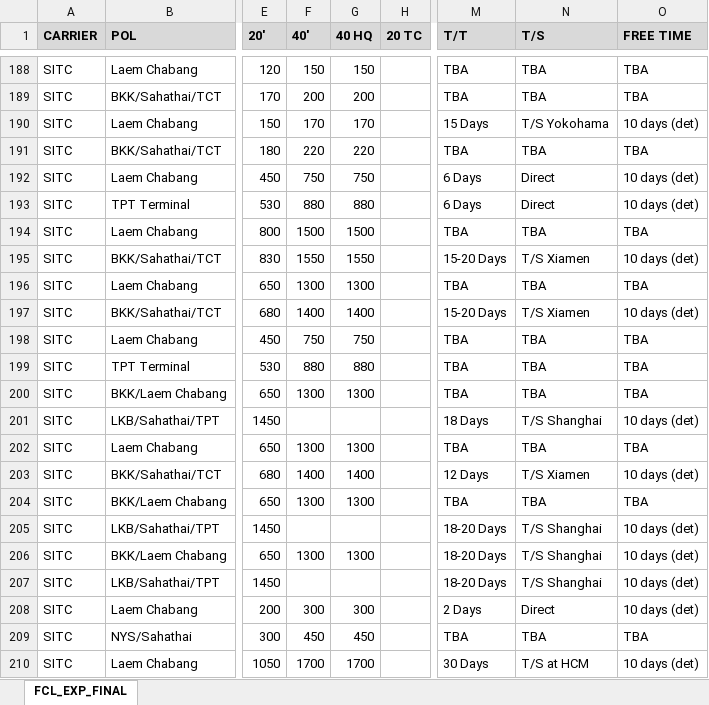
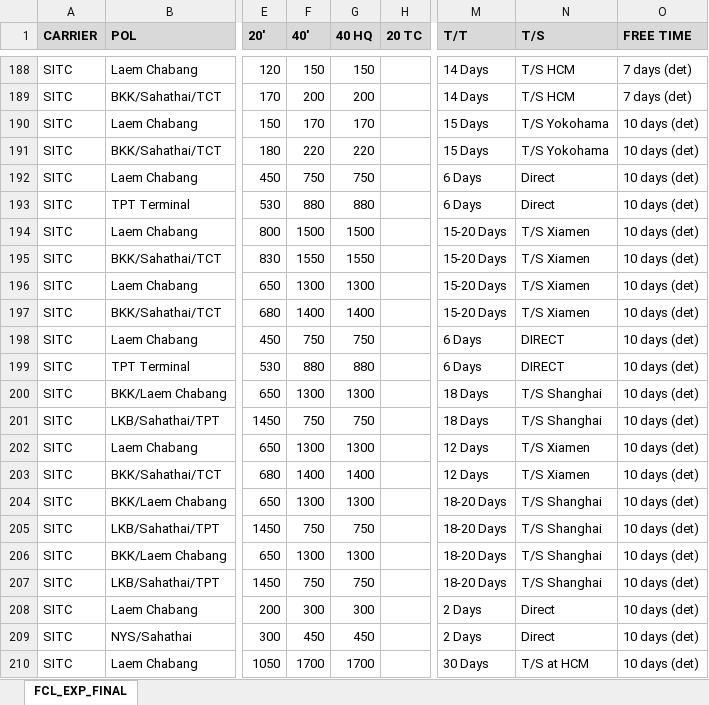
Before and after one commit to champkris/rate_automation, an Excel workbook: docs/output/FINAL_RATES_FROM_ATTACHMENTS.xlsx, sheet FCL_EXP_FINAL, drawn as a sheet; only a part is shown, gaps mark what is left out; values as stored, in another font and other column widths than the file's, no borders; the diff covers the shown part only; the diff names each change by its address in the sheet, - before the commit and + after, or states it on an @@ line.

```diff
--- a/docs/output/FINAL_RATES_FROM_ATTACHMENTS.xlsx (sheet FCL_EXP_FINAL)
+++ b/docs/output/FINAL_RATES_FROM_ATTACHMENTS.xlsx (sheet FCL_EXP_FINAL)
-M188:M189 (T/T): TBA
+M188:M189 (T/T): 14 Days
-N188:N189 (T/S): TBA
+N188:N189 (T/S): T/S HCM
-O188:O189 (FREE TIME): TBA
+O188:O189 (FREE TIME): 7 days (det)
-M191 (T/T): TBA
+M191 (T/T): 15 Days
-N191 (T/S): TBA
+N191 (T/S): T/S Yokohama
-O191 (FREE TIME): TBA
+O191 (FREE TIME): 10 days (det)
-M194 (T/T): TBA
+M194 (T/T): 15-20 Days
-N194 (T/S): TBA
+N194 (T/S): T/S Xiamen
-O194 (FREE TIME): TBA
+O194 (FREE TIME): 10 days (det)
-M196 (T/T): TBA
+M196 (T/T): 15-20 Days
-N196 (T/S): TBA
+N196 (T/S): T/S Xiamen
-O196 (FREE TIME): TBA
+O196 (FREE TIME): 10 days (det)
-M198:M199 (T/T): TBA
+M198:M199 (T/T): 6 Days
-N198:N199 (T/S): TBA
+N198:N199 (T/S): DIRECT
-O198:O200 (FREE TIME): TBA
+O198:O200 (FREE TIME): 10 days (det)
-M200 (T/T): TBA
+M200 (T/T): 18 Days
-N200 (T/S): TBA
+N200 (T/S): T/S Shanghai
-F201 (40'): (empty)
+F201 (40'): 750
-G201 (40 HQ): (empty)
+G201 (40 HQ): 750
-M202 (T/T): TBA
+M202 (T/T): 12 Days
-N202 (T/S): TBA
+N202 (T/S): T/S Xiamen
-O202 (FREE TIME): TBA
+O202 (FREE TIME): 10 days (det)
-M204 (T/T): TBA
+M204 (T/T): 18-20 Days
-N204 (T/S): TBA
+N204 (T/S): T/S Shanghai
-O204 (FREE TIME): TBA
+O204 (FREE TIME): 10 days (det)
-F205 (40'): (empty)
+F205 (40'): 750
-G205 (40 HQ): (empty)
+G205 (40 HQ): 750
-F207 (40'): (empty)
+F207 (40'): 750
-G207 (40 HQ): (empty)
+G207 (40 HQ): 750
-M209 (T/T): TBA
+M209 (T/T): 2 Days
-N209 (T/S): TBA
+N209 (T/S): Direct
-O209 (FREE TIME): TBA
+O209 (FREE TIME): 10 days (det)
```
Also changed, not shown: 224 edited cells elsewhere in this sheet, 2 other files.
